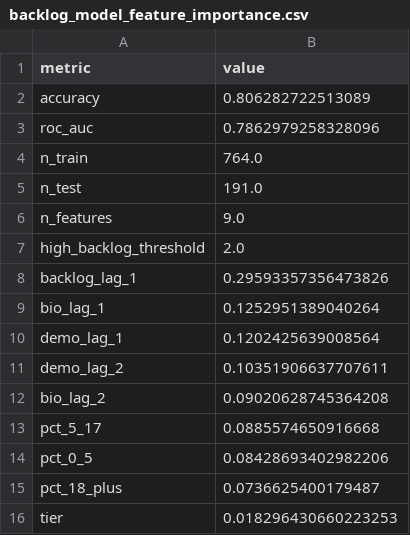
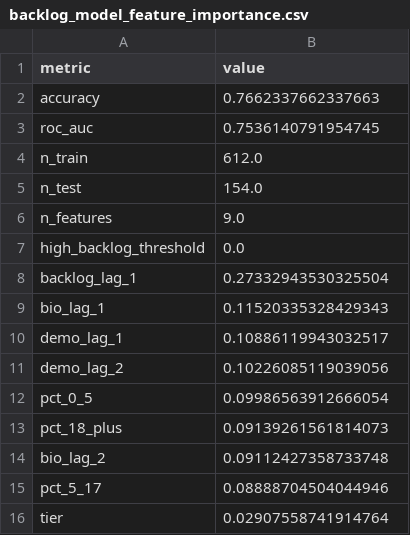
Before and after one commit to RAR2025/BharatBytes-UIDAI, a CSV file: outputs/backlog_model_feature_importance.csv, drawn as a sheet.

```diff
--- a/outputs/backlog_model_feature_importance.csv
+++ b/outputs/backlog_model_feature_importance.csv
@@ -1,16 +1,16 @@
 metric,value
-accuracy,0.806282722513089
-roc_auc,0.7862979258328096
-n_train,764.0
-n_test,191.0
+accuracy,0.7662337662337663
+roc_auc,0.7536140791954745
+n_train,612.0
+n_test,154.0
 n_features,9.0
-high_backlog_threshold,2.0
-backlog_lag_1,0.29593357356473826
-bio_lag_1,0.1252951389040264
-demo_lag_1,0.1202425639008564
-demo_lag_2,0.10351906637707611
-bio_lag_2,0.09020628745364208
-pct_5_17,0.0885574650916668
-pct_0_5,0.08428693402982206
-pct_18_plus,0.0736625400179487
-tier,0.018296430660223253
+high_backlog_threshold,0.0
+backlog_lag_1,0.27332943530325504
+bio_lag_1,0.11520335328429343
+demo_lag_1,0.10886119943032517
+demo_lag_2,0.10226085119039056
+pct_0_5,0.09986563912666054
+pct_18_plus,0.09139261561814073
+bio_lag_2,0.09112427358733748
+pct_5_17,0.08888704504044946
+tier,0.02907558741914764
```
Also changed, not shown: outputs/age_cohort_efficiency.csv, outputs/biometric_lag_by_state.csv, 7 other files.
